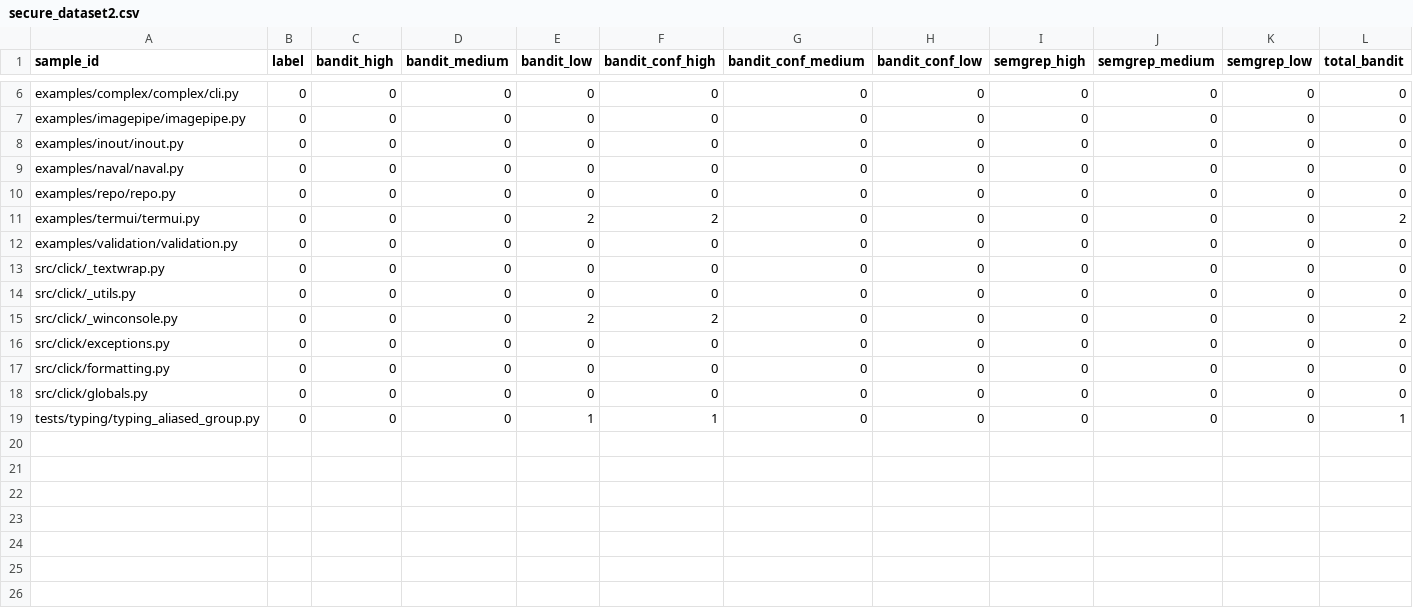
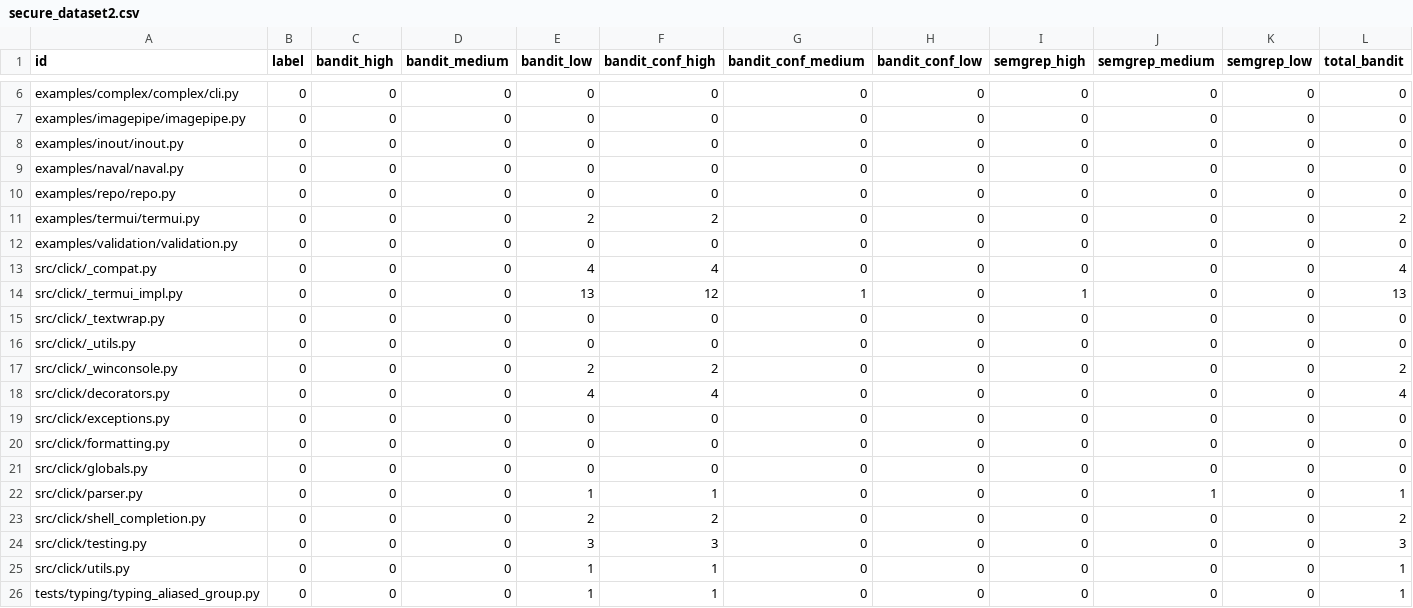
Before and after one commit to JAWilliam1599/Thesis, a CSV file: risk_scoring/dataset/secure_dataset2.csv, drawn as a sheet; only a part is shown, gaps mark what is left out; rows hold the shown columns only; the diff names each change by its address in the sheet, - before the commit and + after, or states it on an @@ line.

```diff
--- a/risk_scoring/dataset/secure_dataset2.csv
+++ b/risk_scoring/dataset/secure_dataset2.csv
-A1: sample_id
+A1: id
+row 13: src/click/_compat.py | 0 | 0 | 0 | 4 | 4 | 0 | 0 | 0 | 0 | 0 | 4
+row 14: src/click/_termui_impl.py | 0 | 0 | 0 | 13 | 12 | 1 | 0 | 1 | 0 | 0 | 13
+row 18: src/click/decorators.py | 0 | 0 | 0 | 4 | 4 | 0 | 0 | 0 | 0 | 0 | 4
+row 22: src/click/parser.py | 0 | 0 | 0 | 1 | 1 | 0 | 0 | 0 | 1 | 0 | 1
+row 23: src/click/shell_completion.py | 0 | 0 | 0 | 2 | 2 | 0 | 0 | 0 | 0 | 0 | 2
+row 24: src/click/testing.py | 0 | 0 | 0 | 3 | 3 | 0 | 0 | 0 | 0 | 0 | 3
+row 25: src/click/utils.py | 0 | 0 | 0 | 1 | 1 | 0 | 0 | 0 | 0 | 0 | 1
```
Also changed, not shown: risk_scoring/dataset/secure_dataset3.csv, 12 other files.
